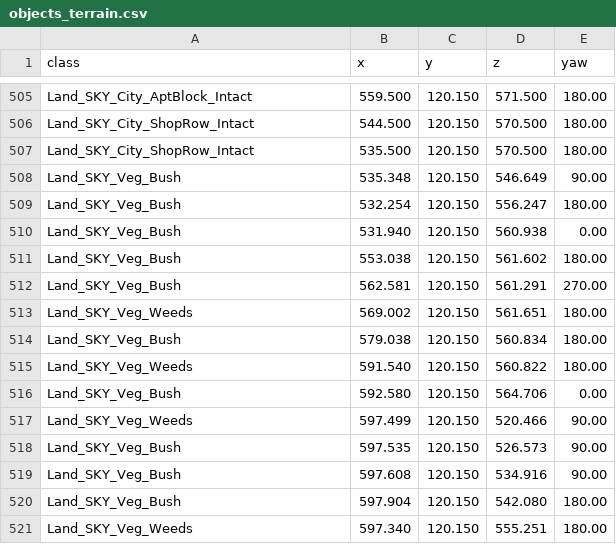
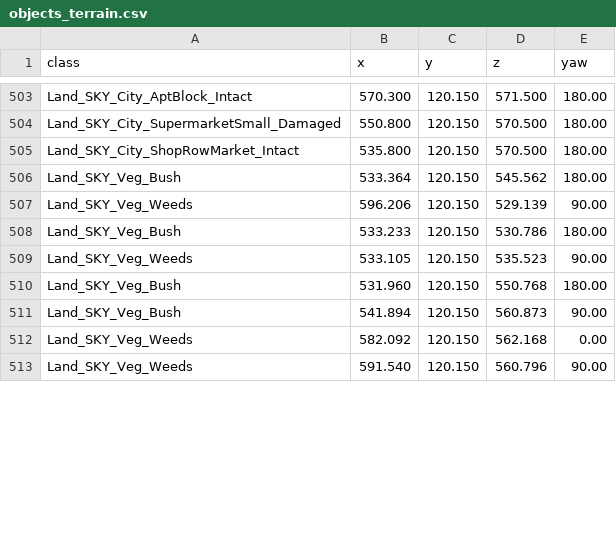
Before and after one commit to maximezim/DayZModding, a CSV file: mods/SKY_Skyline/terrain/out/objects_terrain.csv, drawn as a sheet; only a part is shown, gaps mark what is left out; removed rows and columns are numbered as before the commit, all else as after; the diff covers the shown part only; the diff names each change by its address in the sheet, - before the commit and + after, or states it on an @@ line.

```diff
--- a/mods/SKY_Skyline/terrain/out/objects_terrain.csv
+++ b/mods/SKY_Skyline/terrain/out/objects_terrain.csv
-B503 (x): 559.500
+B503 (x): 570.300
-A504 (class): Land_SKY_City_ShopRow_Intact
+A504 (class): Land_SKY_City_SupermarketSmall_Damaged
-B504 (x): 544.500
+B504 (x): 550.800
-A505 (class): Land_SKY_City_ShopRow_Intact
+A505 (class): Land_SKY_City_ShopRowMarket_Intact
-B505 (x): 535.500
+B505 (x): 535.800
-row 508: Land_SKY_Veg_Bush | 535.348 | 120.150 | 546.649 | 90.00
-B506 (x): 532.254
+B506 (x): 533.364
-D506 (z): 556.247
+D506 (z): 545.562
-row 510: Land_SKY_Veg_Bush | 531.940 | 120.150 | 560.938 | 0.00
-row 511: Land_SKY_Veg_Bush | 553.038 | 120.150 | 561.602 | 180.00
-row 512: Land_SKY_Veg_Bush | 562.581 | 120.150 | 561.291 | 270.00
-B507 (x): 569.002
+B507 (x): 596.206
-D507 (z): 561.651
+D507 (z): 529.139
-E507 (yaw): 180.00
+E507 (yaw): 90.00
-B508 (x): 579.038
+B508 (x): 533.233
-D508 (z): 560.834
+D508 (z): 530.786
-row 515: Land_SKY_Veg_Weeds | 591.540 | 120.150 | 560.822 | 180.00
-row 516: Land_SKY_Veg_Bush | 592.580 | 120.150 | 564.706 | 0.00
-B509 (x): 597.499
+B509 (x): 533.105
-D509 (z): 520.466
+D509 (z): 535.523
-B510 (x): 597.535
+B510 (x): 531.960
-D510 (z): 526.573
+D510 (z): 550.768
-E510 (yaw): 90.00
+E510 (yaw): 180.00
-B511 (x): 597.608
+B511 (x): 541.894
-D511 (z): 534.916
+D511 (z): 560.873
-row 520: Land_SKY_Veg_Bush | 597.904 | 120.150 | 542.080 | 180.00
-B512 (x): 597.340
+B512 (x): 582.092
-D512 (z): 555.251
+D512 (z): 562.168
-E512 (yaw): 180.00
+E512 (yaw): 0.00
+row 513: Land_SKY_Veg_Weeds | 591.540 | 120.150 | 560.796 | 90.00
```
Also changed, not shown: 6 added rows, 8 removed rows and 23 edited cells elsewhere in this file, mods/SKY_Skyline/placement/out_city/city_objects.csv, mods/SKY_Skyline/placement/out_citylife/city_objects.csv, 48 other files.
